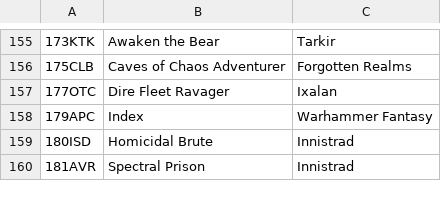
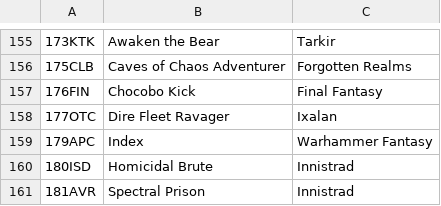
Before and after one commit to jurekjurekgh/mtg, a CSV file: tools/collection-art-ids.csv, drawn as a sheet; only a part is shown, gaps mark what is left out; the diff names each change by its address in the sheet, - before the commit and + after, or states it on an @@ line.

Commit message:
Batch 62 / T5: Chocobo Kick (176, FIN) — kicker niemanowy „zwróć ląd"
Silnik (generycznie, ADR 0002; CR 702.33a/d, 601.2b/f–h z fetch_page):
- kicker.returnLand + komenda kickerLandId: walidacja przed mutacją (własny
  ląd na polu), zwrot na rękę właściciela PO spendMana, warianty ofert per ląd
  (dedup po karcie i stanie), brak lądu = brak wariantu kicked;
- damage_from_target_power.kickedMultiplier (×2 gdy wasKicked);
- kicker returnLand tylko na czarach (cast_permanent odrzuca).
Bot: kickerReturnLandPenalty (12), mnożnik w fightExchangeValue.
UI: wymiar kosztu (costKey/costs) w multiTargetPlanOf + sekcja lądów w
kreatorze, etykiety „zwrot lądu: <nazwa>", klucz opcji kicked/kickerLandId.
Dane: snapshot, wiersz CSV 176, talia final-fantasy, README, piny.
Testy: 13 w batch62 + 3 w kreatorze + strażnik M428 dla kickera niemanowego.

Co-authored-by: arena-agent <297053741+arena-agent@users.noreply.github.com>

```diff
--- a/tools/collection-art-ids.csv
+++ b/tools/collection-art-ids.csv
+row 157: 176FIN | Chocobo Kick | Final Fantasy
```
Also changed, not shown: 21 other files.
